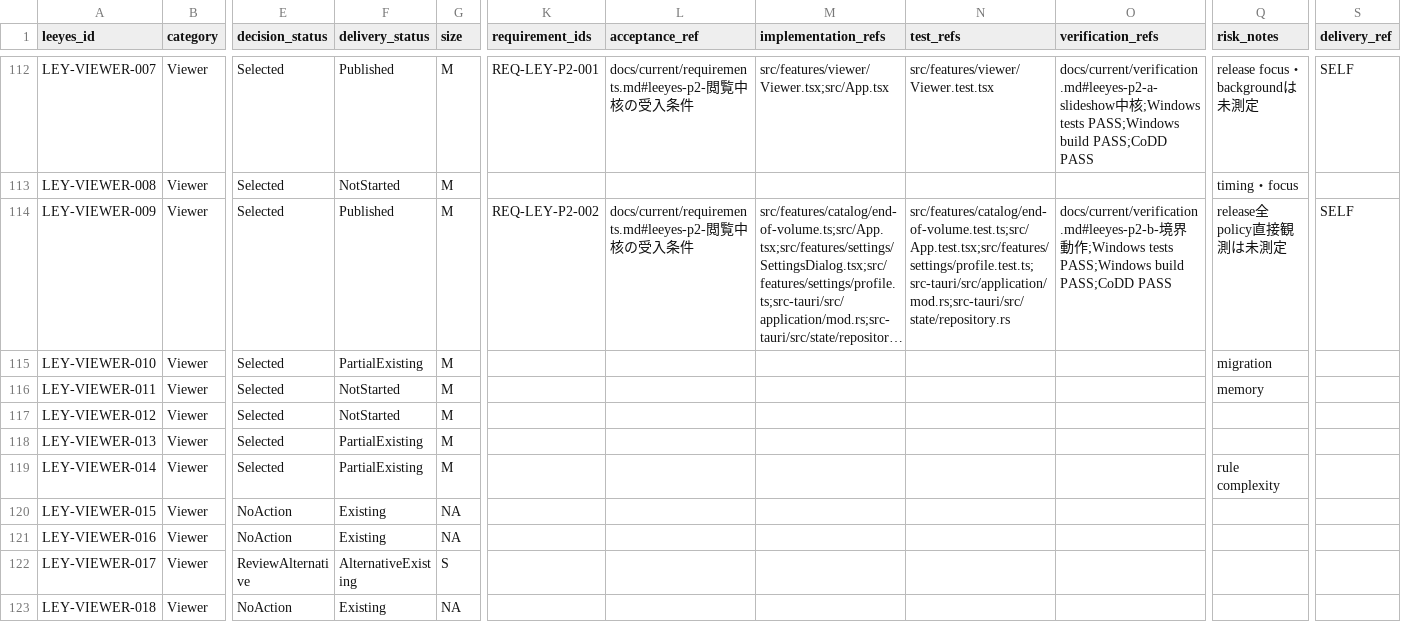
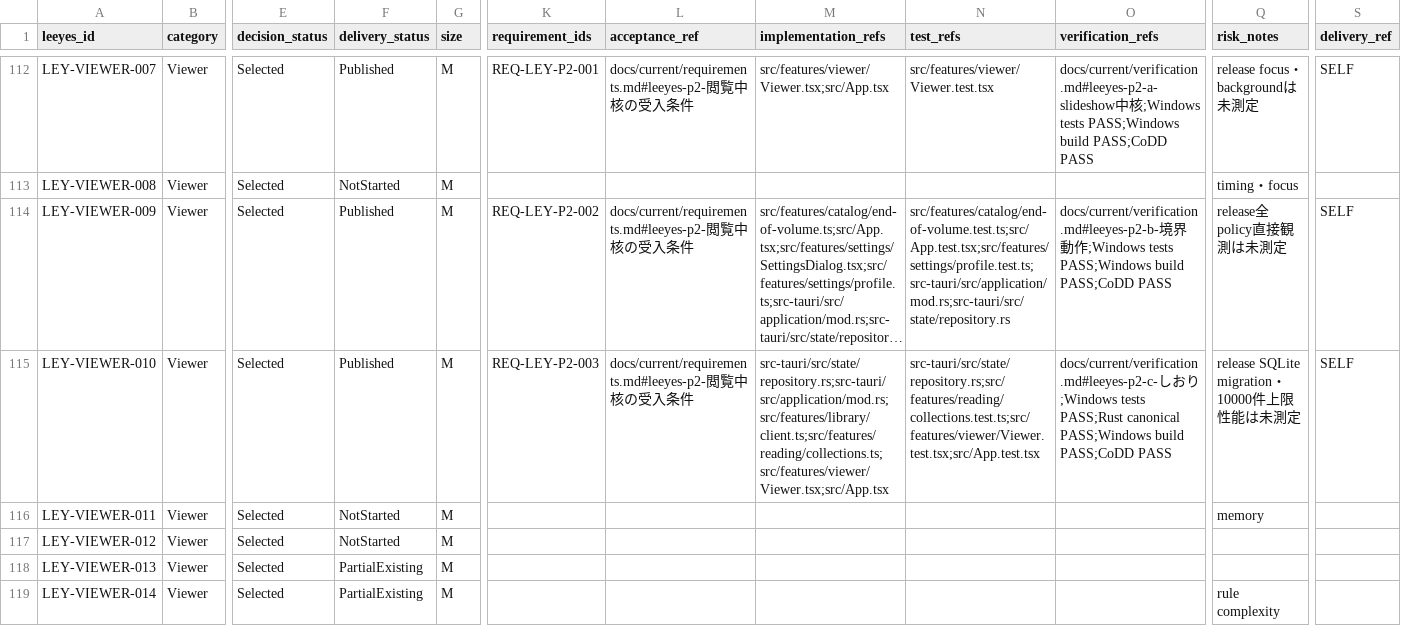
Before and after one commit to s-deme/comic_explorer, a CSV file: docs/current/leeyes-feature-tracker.csv, drawn as a sheet; only a part is shown, gaps mark what is left out; the shorter side is filled out with more unchanged rows; long unchanged cells end in …; the diff names each change by its address in the sheet, - before the commit and + after, or states it on an @@ line.

```diff
--- a/docs/current/leeyes-feature-tracker.csv
+++ b/docs/current/leeyes-feature-tracker.csv
-F115 (delivery_status): PartialExisting
+F115 (delivery_status): Published
-K115 (requirement_ids): (empty)
+K115 (requirement_ids): REQ-LEY-P2-003
-L115 (acceptance_ref): (empty)
+L115 (acceptance_ref): docs/current/requirements.md#leeyes-p2-閲覧中核の受入条件
-M115 (implementation_refs): (empty)
+M115 (implementation_refs): src-tauri/src/state/repository.rs;src-tauri/src/application/mod.rs;src/features/library/client.ts;src/features/reading/collections.ts;src/features/viewer/Viewer.tsx;src/App.tsx
-N115 (test_refs): (empty)
+N115 (test_refs): src-tauri/src/state/repository.rs;src/features/reading/collections.test.ts;src/features/viewer/Viewer.test.tsx;src/App.test.tsx
-O115 (verification_refs): (empty)
+O115 (verification_refs): docs/current/verification.md#leeyes-p2-c-しおり;Windows tests PASS;Rust canonical PASS;Windows build PASS;CoDD PASS
-Q115 (risk_notes): migration
+Q115 (risk_notes): release SQLite migration・10000件上限性能は未測定
-S115 (delivery_ref): (empty)
+S115 (delivery_ref): SELF
```
Also changed, not shown: 16 other files.
